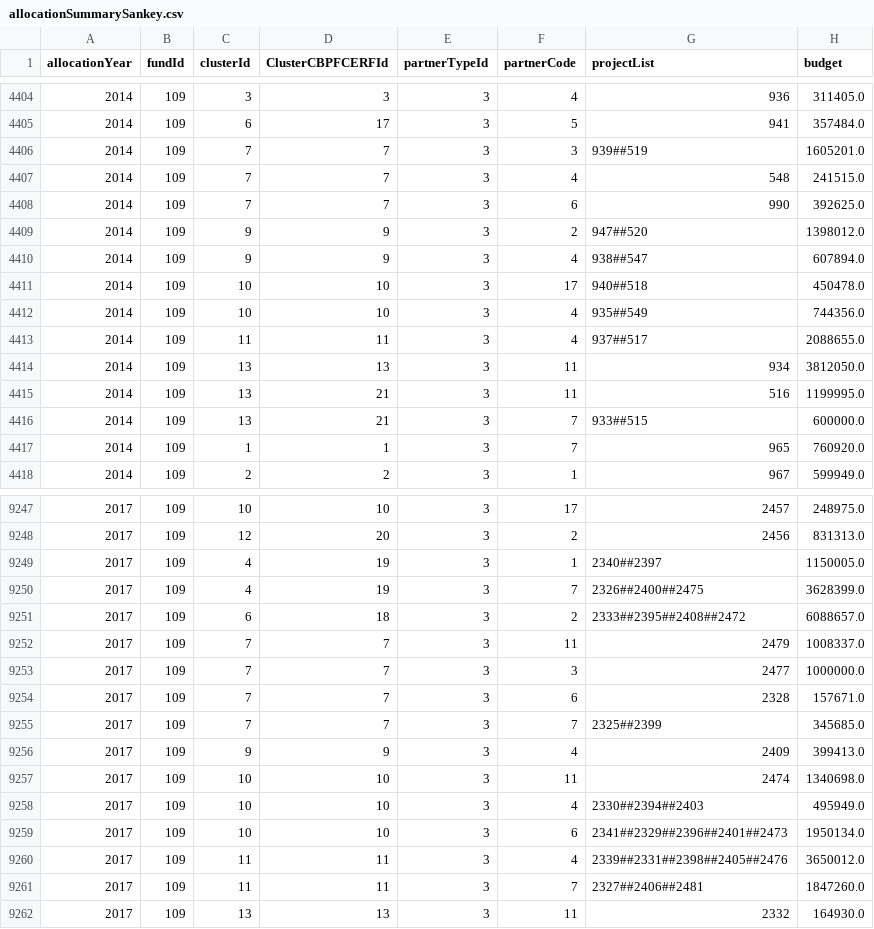
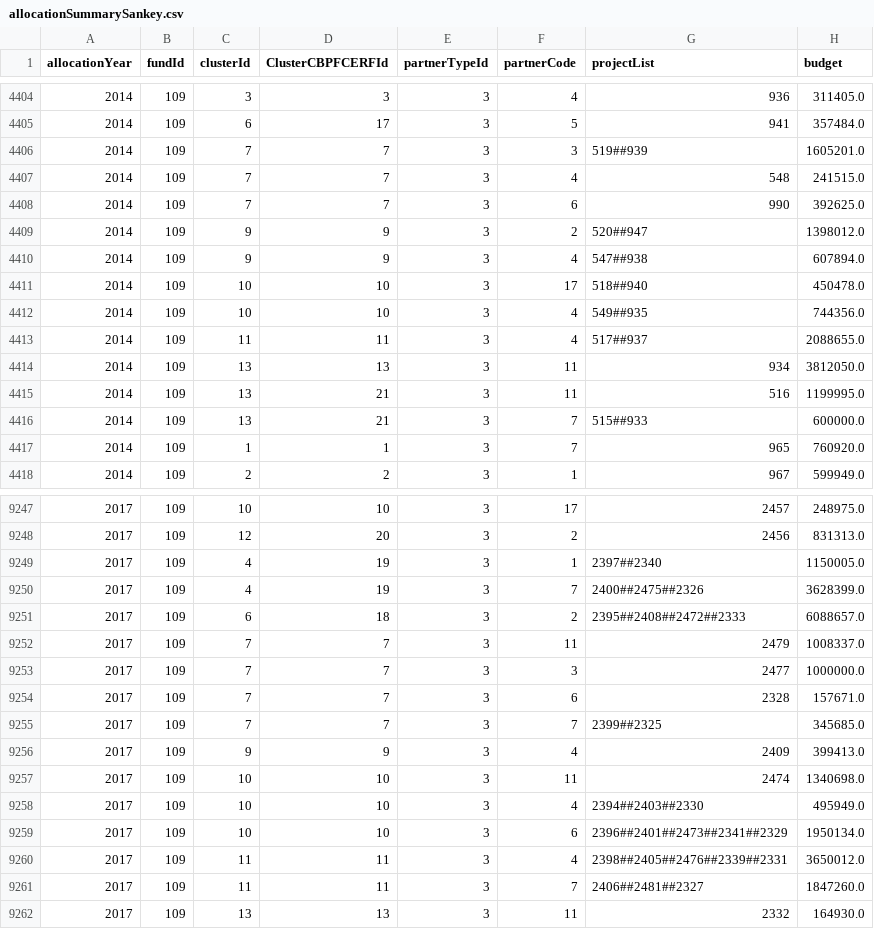
Before and after one commit to CBPFGMS/pfbi-data, a CSV file: allocationSummarySankey.csv, drawn as a sheet; only a part is shown, gaps mark what is left out; the diff covers the shown part only.

```diff
--- a/allocationSummarySankey.csv
+++ b/allocationSummarySankey.csv
@@ -4405,13 +4405,13 @@ allocationYear,fundId,clusterId,ClusterCBPFCERFId,partnerTypeId,partnerCode,proj
 2014,109,6,17,3,5,941,357484.0
-2014,109,7,7,3,3,939##519,1605201.0
+2014,109,7,7,3,3,519##939,1605201.0
 2014,109,7,7,3,4,548,241515.0
 2014,109,7,7,3,6,990,392625.0
-2014,109,9,9,3,2,947##520,1398012.0
-2014,109,9,9,3,4,938##547,607894.0
-2014,109,10,10,3,17,940##518,450478.0
-2014,109,10,10,3,4,935##549,744356.0
-2014,109,11,11,3,4,937##517,2088655.0
+2014,109,9,9,3,2,520##947,1398012.0
+2014,109,9,9,3,4,547##938,607894.0
+2014,109,10,10,3,17,518##940,450478.0
+2014,109,10,10,3,4,549##935,744356.0
+2014,109,11,11,3,4,517##937,2088655.0
 2014,109,13,13,3,11,934,3812050.0
 2014,109,13,21,3,11,516,1199995.0
-2014,109,13,21,3,7,933##515,600000.0
+2014,109,13,21,3,7,515##933,600000.0
 2014,109,1,1,3,7,965,760920.0
@@ -9248,5 +9248,5 @@ allocationYear,fundId,clusterId,ClusterCBPFCERFId,partnerTypeId,partnerCode,proj
 2017,109,12,20,3,2,2456,831313.0
-2017,109,4,19,3,1,2340##2397,1150005.0
-2017,109,4,19,3,7,2326##2400##2475,3628399.0
-2017,109,6,18,3,2,2333##2395##2408##2472,6088657.0
+2017,109,4,19,3,1,2397##2340,1150005.0
+2017,109,4,19,3,7,2400##2475##2326,3628399.0
+2017,109,6,18,3,2,2395##2408##2472##2333,6088657.0
 2017,109,7,7,3,11,2479,1008337.0
@@ -9254,9 +9254,9 @@ allocationYear,fundId,clusterId,ClusterCBPFCERFId,partnerTypeId,partnerCode,proj
 2017,109,7,7,3,6,2328,157671.0
-2017,109,7,7,3,7,2325##2399,345685.0
+2017,109,7,7,3,7,2399##2325,345685.0
 2017,109,9,9,3,4,2409,399413.0
 2017,109,10,10,3,11,2474,1340698.0
-2017,109,10,10,3,4,2330##2394##2403,495949.0
-2017,109,10,10,3,6,2341##2329##2396##2401##2473,1950134.0
-2017,109,11,11,3,4,2339##2331##2398##2405##2476,3650012.0
-2017,109,11,11,3,7,2327##2406##2481,1847260.0
+2017,109,10,10,3,4,2394##2403##2330,495949.0
+2017,109,10,10,3,6,2396##2401##2473##2341##2329,1950134.0
+2017,109,11,11,3,4,2398##2405##2476##2339##2331,3650012.0
+2017,109,11,11,3,7,2406##2481##2327,1847260.0
 2017,109,13,13,3,11,2332,164930.0
```
Also changed, not shown: 3 added rows and 137 edited cells elsewhere in this file, allocationSummary.csv, cerf/cerf_allocationSummary.csv, 7 other files.
